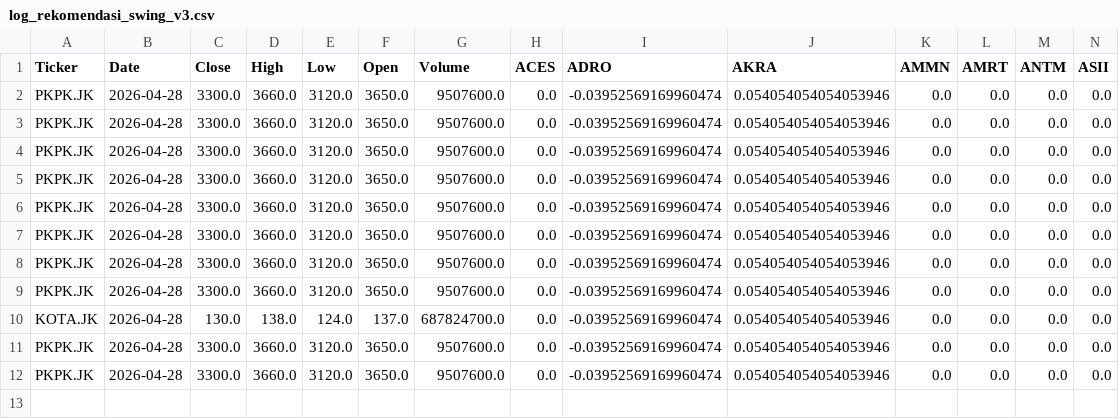
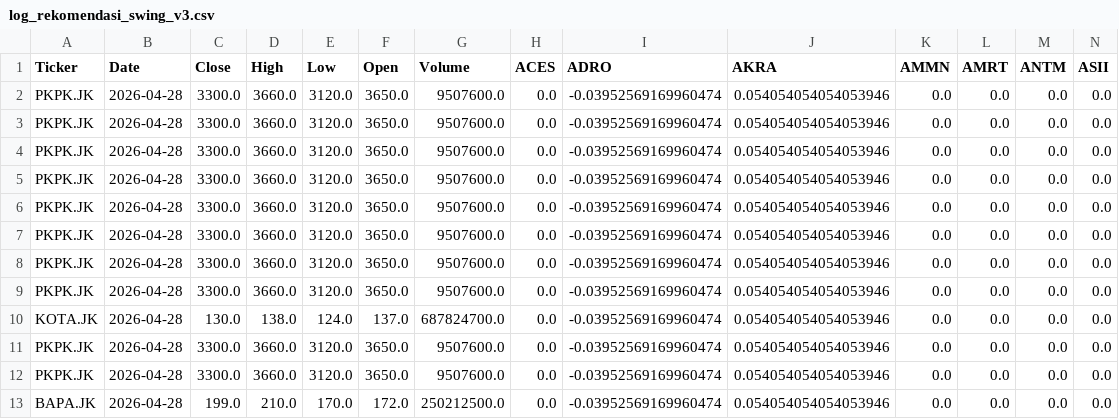
Before and after one commit to edwinhidayat1708/swing_scanner, a CSV file: log_rekomendasi_swing_v3.csv, drawn as a sheet; only a part is shown; rows hold the shown columns only; the diff names each change by its address in the sheet, - before the commit and + after, or states it on an @@ line.

```diff
--- a/log_rekomendasi_swing_v3.csv
+++ b/log_rekomendasi_swing_v3.csv
+row 13: BAPA.JK | 2026-04-28 | 199.0 | 210.0 | 170.0 | 172.0 | 250212500.0 | 0.0 | -0.03952569169960474 | 0.054054054054053946 | 0.0 | 0.0 | 0.0 | 0.0
```
